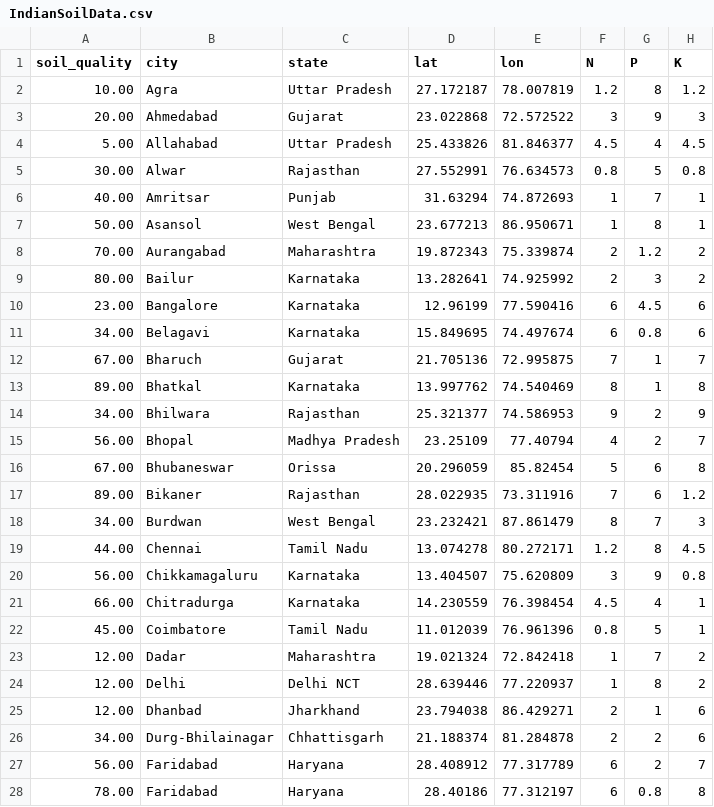
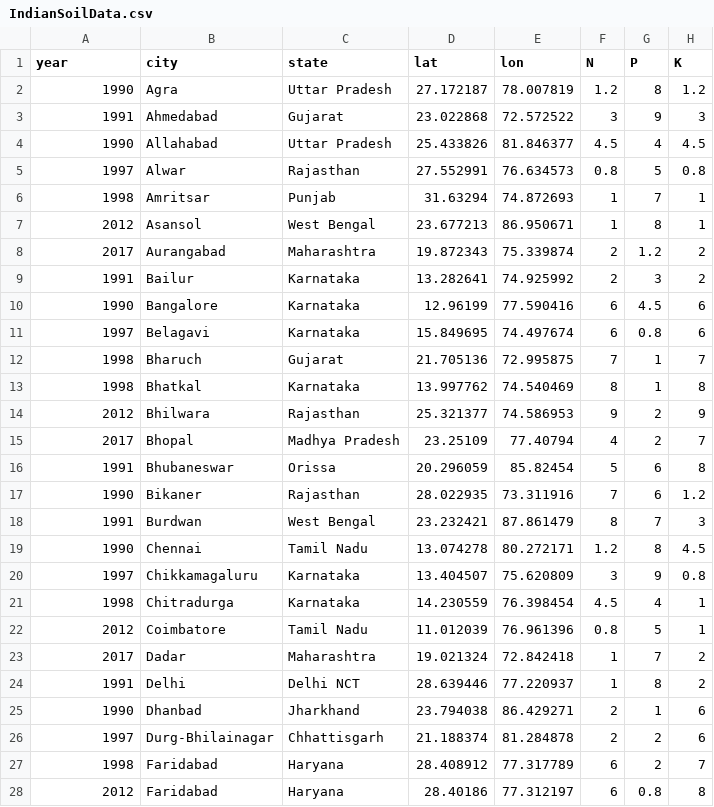
Before and after one commit to kumarmanu4/demo-uber-nyc-pickups, a CSV file: IndianSoilData.csv, drawn as a sheet; only a part is shown; the diff covers the shown part only.

Commit message:
Add files via upload

```diff
--- a/IndianSoilData.csv
+++ b/IndianSoilData.csv
@@ -1,28 +1,28 @@
-soil_quality,city,state,lat,lon,N,P,K
-10.00,Agra,Uttar Pradesh,27.172187,78.007819,1.2,8,1.2
-20.00,Ahmedabad,Gujarat,23.022868,72.572522,3,9,3
-5.00,Allahabad,Uttar Pradesh,25.433826,81.846377,4.5,4,4.5
-30.00,Alwar,Rajasthan,27.552991,76.634573,0.8,5,0.8
-40.00,Amritsar,Punjab,31.63294,74.872693,1,7,1
-50.00,Asansol,West Bengal,23.677213,86.950671,1,8,1
-70.00,Aurangabad,Maharashtra,19.872343,75.339874,2,1.2,2
-80.00,Bailur,Karnataka,13.282641,74.925992,2,3,2
-23.00,Bangalore,Karnataka,12.96199,77.590416,6,4.5,6
-34.00,Belagavi,Karnataka,15.849695,74.497674,6,0.8,6
-67.00,Bharuch,Gujarat,21.705136,72.995875,7,1,7
-89.00,Bhatkal,Karnataka,13.997762,74.540469,8,1,8
-34.00,Bhilwara,Rajasthan,25.321377,74.586953,9,2,9
-56.00,Bhopal,Madhya Pradesh,23.25109,77.40794,4,2,7
-67.00,Bhubaneswar,Orissa,20.296059,85.82454,5,6,8
-89.00,Bikaner,Rajasthan,28.022935,73.311916,7,6,1.2
-34.00,Burdwan,West Bengal,23.232421,87.861479,8,7,3
-44.00,Chennai,Tamil Nadu,13.074278,80.272171,1.2,8,4.5
-56.00,Chikkamagaluru,Karnataka,13.404507,75.620809,3,9,0.8
-66.00,Chitradurga,Karnataka,14.230559,76.398454,4.5,4,1
-45.00,Coimbatore,Tamil Nadu,11.012039,76.961396,0.8,5,1
-12.00,Dadar,Maharashtra,19.021324,72.842418,1,7,2
-12.00,Delhi,Delhi NCT,28.639446,77.220937,1,8,2
-12.00,Dhanbad,Jharkhand,23.794038,86.429271,2,1,6
-34.00,Durg-Bhilainagar,Chhattisgarh,21.188374,81.284878,2,2,6
-56.00,Faridabad,Haryana,28.408912,77.317789,6,2,7
-78.00,Faridabad ,Haryana,28.40186,77.312197,6,0.8,8
+year,city,state,lat,lon,N,P,K
+1990,Agra,Uttar Pradesh,27.172187,78.007819,1.2,8,1.2
+1991,Ahmedabad,Gujarat,23.022868,72.572522,3,9,3
+1990,Allahabad,Uttar Pradesh,25.433826,81.846377,4.5,4,4.5
+1997,Alwar,Rajasthan,27.552991,76.634573,0.8,5,0.8
+1998,Amritsar,Punjab,31.63294,74.872693,1,7,1
+2012,Asansol,West Bengal,23.677213,86.950671,1,8,1
+2017,Aurangabad,Maharashtra,19.872343,75.339874,2,1.2,2
+1991,Bailur,Karnataka,13.282641,74.925992,2,3,2
+1990,Bangalore,Karnataka,12.96199,77.590416,6,4.5,6
+1997,Belagavi,Karnataka,15.849695,74.497674,6,0.8,6
+1998,Bharuch,Gujarat,21.705136,72.995875,7,1,7
+1998,Bhatkal,Karnataka,13.997762,74.540469,8,1,8
+2012,Bhilwara,Rajasthan,25.321377,74.586953,9,2,9
+2017,Bhopal,Madhya Pradesh,23.25109,77.40794,4,2,7
+1991,Bhubaneswar,Orissa,20.296059,85.82454,5,6,8
+1990,Bikaner,Rajasthan,28.022935,73.311916,7,6,1.2
+1991,Burdwan,West Bengal,23.232421,87.861479,8,7,3
+1990,Chennai,Tamil Nadu,13.074278,80.272171,1.2,8,4.5
+1997,Chikkamagaluru,Karnataka,13.404507,75.620809,3,9,0.8
+1998,Chitradurga,Karnataka,14.230559,76.398454,4.5,4,1
+2012,Coimbatore,Tamil Nadu,11.012039,76.961396,0.8,5,1
+2017,Dadar,Maharashtra,19.021324,72.842418,1,7,2
+1991,Delhi,Delhi NCT,28.639446,77.220937,1,8,2
+1990,Dhanbad,Jharkhand,23.794038,86.429271,2,1,6
+1997,Durg-Bhilainagar,Chhattisgarh,21.188374,81.284878,2,2,6
+1998,Faridabad,Haryana,28.408912,77.317789,6,2,7
+2012,Faridabad ,Haryana,28.40186,77.312197,6,0.8,8
```
Also changed, not shown: 57 edited cells elsewhere in this file.
